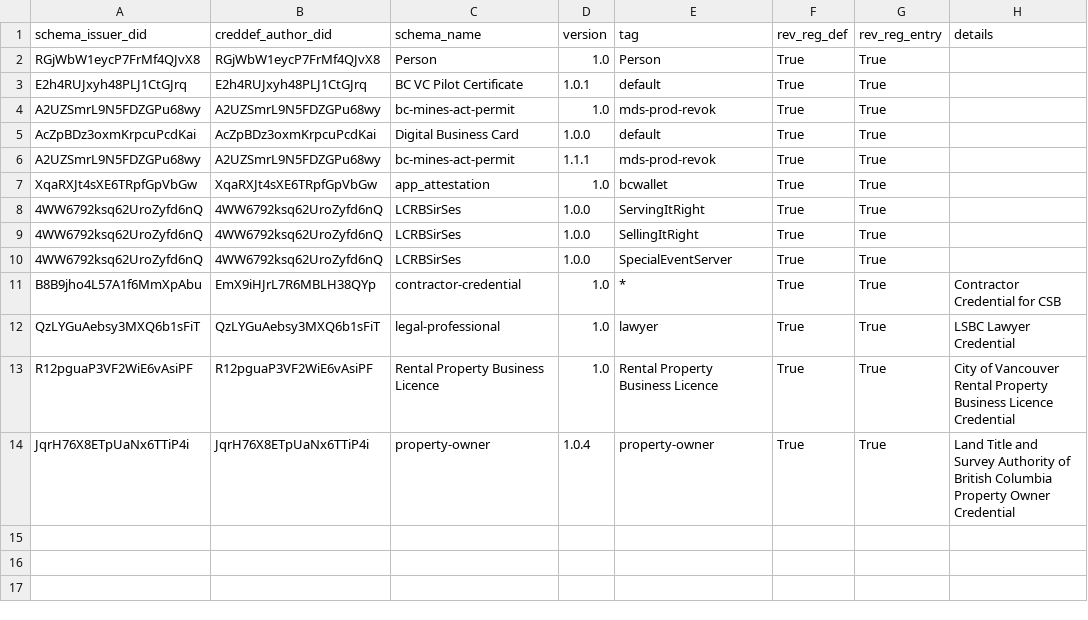
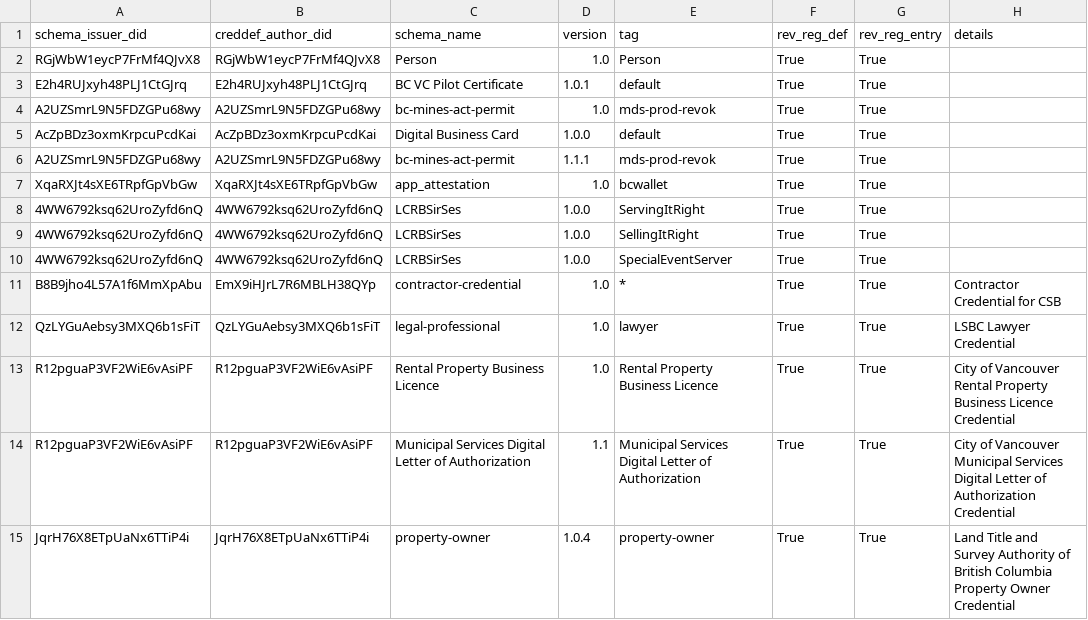
Before and after one commit to bcgov/dts-endorser-service, a CSV file: configurations/CAndy/prod/allowed-credential-definition.csv, drawn as a sheet; the diff names each change by its address in the sheet, - before the commit and + after, or states it on an @@ line.

```diff
--- a/configurations/CAndy/prod/allowed-credential-definition.csv
+++ b/configurations/CAndy/prod/allowed-credential-definition.csv
+row 14: R12pguaP3VF2WiE6vAsiPF | R12pguaP3VF2WiE6vAsiPF | Municipal Services Digital Letter of Authorization | 1.1 | Municipal Services Digital Letter of Authorization | True | True | City of Vancouver Municipal Services Digital Letter of Authorization Credential
```
Also changed, not shown: configurations/CAndy/prod/allowed-schema.csv.
